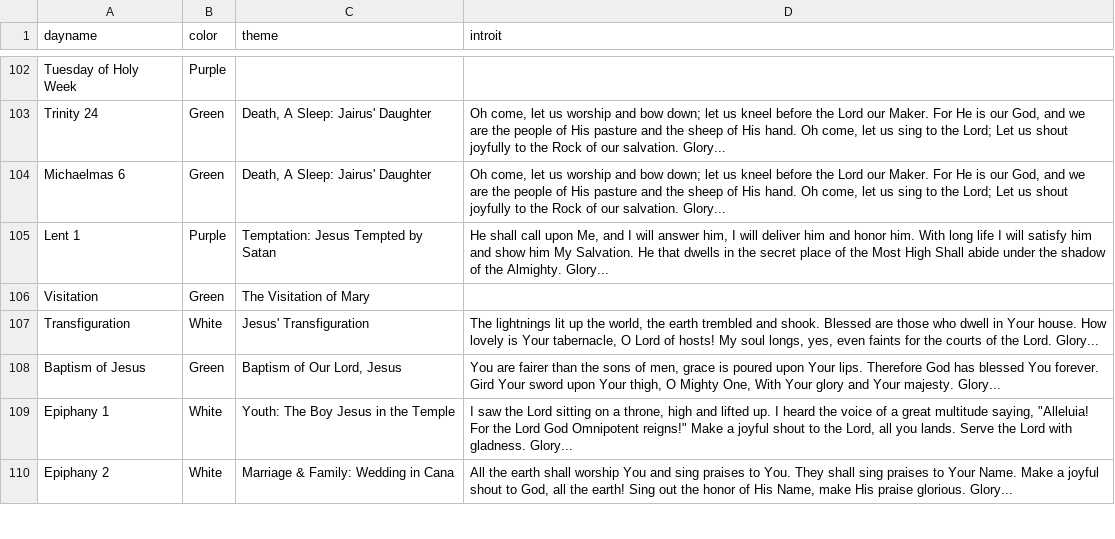
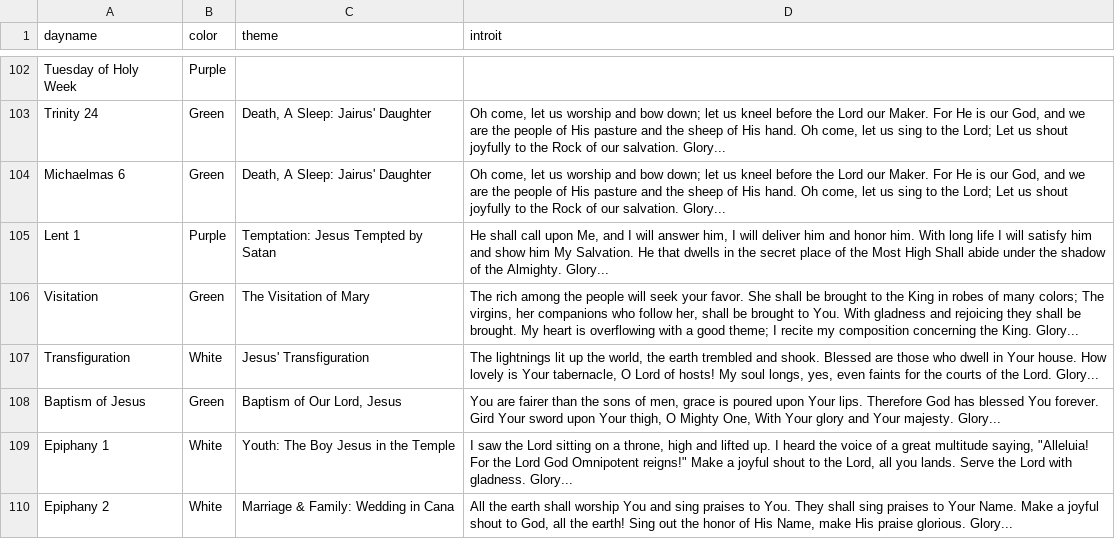
Before and after one commit to benyakov/serviceplanner, a CSV file: utility/churchyear/propers.csv, drawn as a sheet; only a part is shown, gaps mark what is left out; the diff names each change by its address in the sheet, - before the commit and + after, or states it on an @@ line.

Commit message:
Added Introit for Visitation

```diff
--- a/utility/churchyear/propers.csv
+++ b/utility/churchyear/propers.csv
-D106 (introit): (empty)
+D106 (introit): The rich among the people will seek your favor. She shall be brought to the King in robes of many colors; The virgins, her companions who follow her, shall be brought to You. With gladness and rejoicing they shall be brought. My heart is overflowing with a good theme; I recite my composition concerning the King. Glory...
```
Also changed, not shown: 1 other file.
